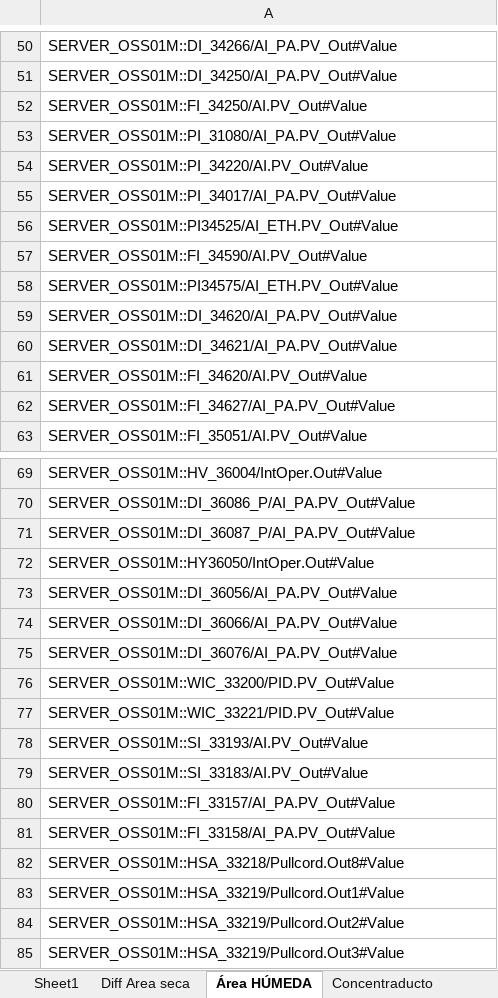
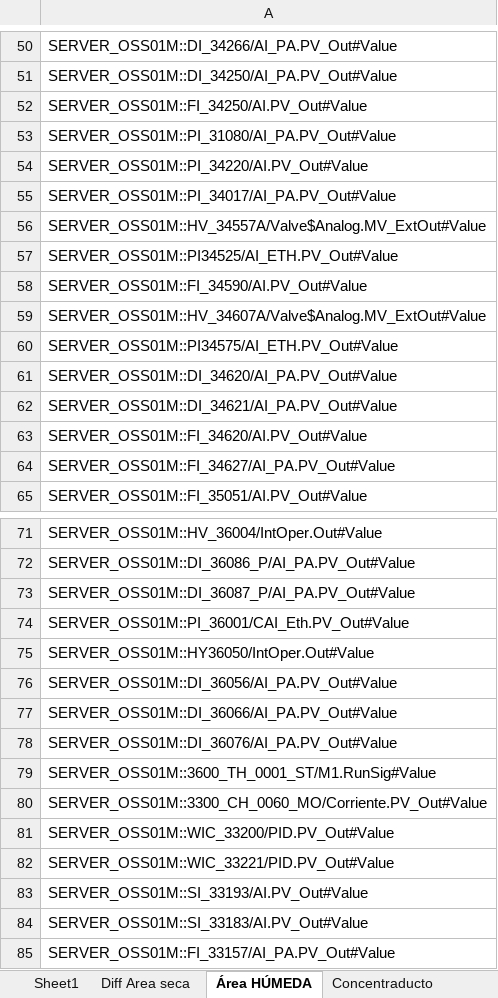
Before and after one commit to vorki1/Servidor-Capstone, an Excel workbook: app/data/TagsCNN_area_seca.xlsx, sheet Área HÚMEDA, drawn as a sheet; only a part is shown, gaps mark what is left out; the shorter side is filled out with more unchanged rows; values as stored, in another font and other column widths than the file's, no borders; the diff names each change by its address in the sheet, - before the commit and + after, or states it on an @@ line.

```diff
--- a/app/data/TagsCNN_area_seca.xlsx (sheet Área HÚMEDA)
+++ b/app/data/TagsCNN_area_seca.xlsx (sheet Área HÚMEDA)
+row 56: SERVER_OSS01M::HV_34557A/Valve$Analog.MV_ExtOut#Value
+row 59: SERVER_OSS01M::HV_34607A/Valve$Analog.MV_ExtOut#Value
+row 74: SERVER_OSS01M::PI_36001/CAI_Eth.PV_Out#Value
+row 79: SERVER_OSS01M::3600_TH_0001_ST/M1.RunSig#Value
+row 80: SERVER_OSS01M::3300_CH_0060_MO/Corriente.PV_Out#Value
```
Also changed, not shown: sheet Sheet1, formulas that keep their value, hidden cells, 8 other files.
